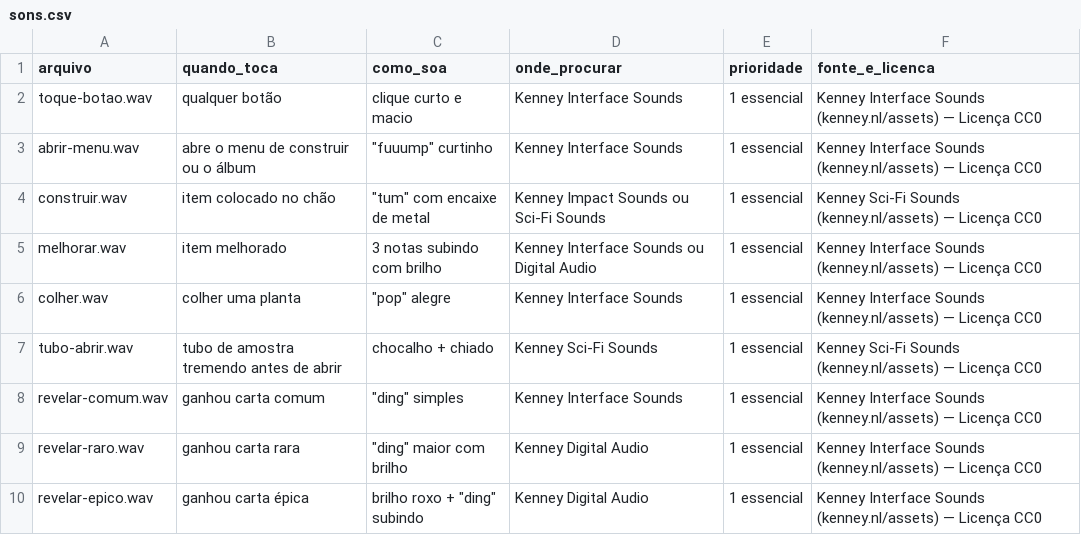
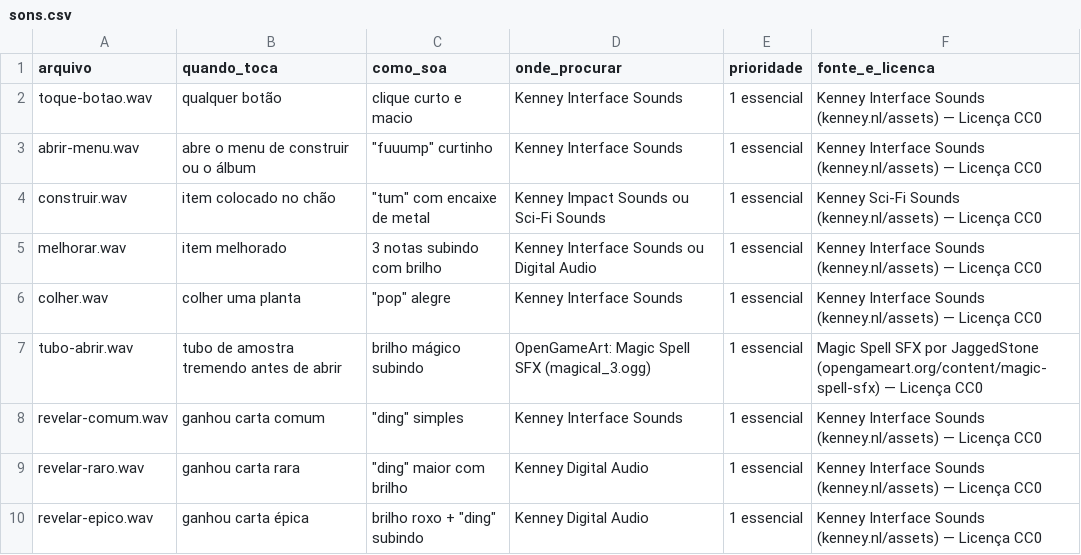
Before and after one commit to Out-Of-Space-Exception/mike-on-mars, a CSV file: conteudo/01-sons/sons.csv, drawn as a sheet; only a part is shown.

```diff
--- a/conteudo/01-sons/sons.csv
+++ b/conteudo/01-sons/sons.csv
@@ -6,3 +6,3 @@ melhorar.wav,item melhorado,3 notas subindo com brilho,Kenney Interface Sounds o
 colher.wav,colher uma planta,"""pop"" alegre",Kenney Interface Sounds,1 essencial,Kenney Interface Sounds (kenney.nl/assets) — Licença CC0
-tubo-abrir.wav,tubo de amostra tremendo antes de abrir,chocalho + chiado,Kenney Sci-Fi Sounds,1 essencial,Kenney Sci-Fi Sounds (kenney.nl/assets) — Licença CC0
+tubo-abrir.wav,tubo de amostra tremendo antes de abrir,brilho mágico subindo,OpenGameArt: Magic Spell SFX (magical_3.ogg),1 essencial,Magic Spell SFX por JaggedStone (opengameart.org/content/magic-spell-sfx) — Licença CC0
 revelar-comum.wav,ganhou carta comum,"""ding"" simples",Kenney Interface Sounds,1 essencial,Kenney Interface Sounds (kenney.nl/assets) — Licença CC0
```
Also changed, not shown: conteudo/03-textos/textos.csv, creditos.csv, 6 other files.
